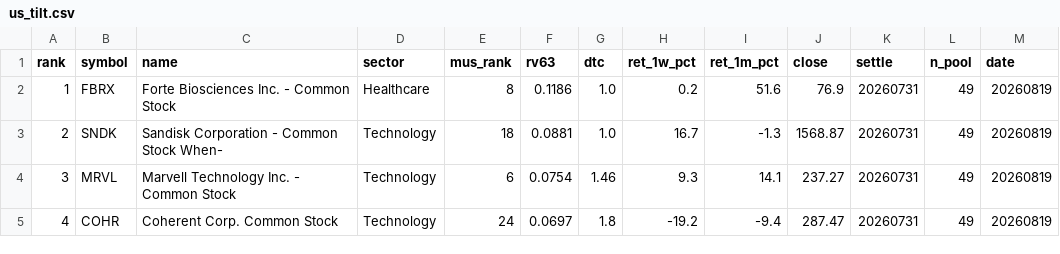
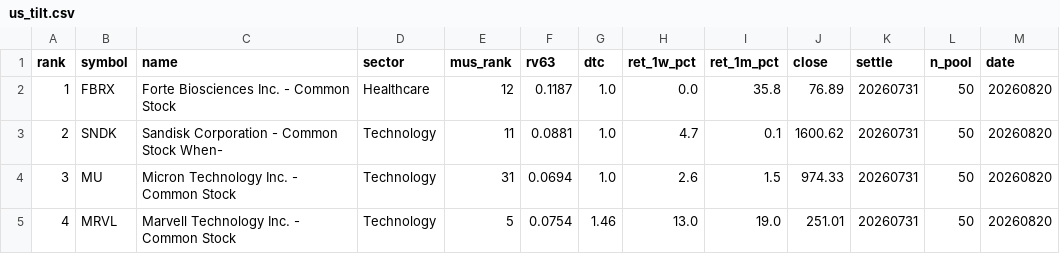
Before and after one commit to sj951027/us-screener, a CSV file: docs/data/us_tilt.csv, drawn as a sheet; only a part is shown; the diff covers the shown part only.

```diff
--- a/docs/data/us_tilt.csv
+++ b/docs/data/us_tilt.csv
@@ -1,5 +1,5 @@
 rank,symbol,name,sector,mus_rank,rv63,dtc,ret_1w_pct,ret_1m_pct,close,settle,n_pool,date
-1,FBRX,Forte Biosciences  Inc.  - Common Stock,Healthcare,8,0.1186,1.0,0.2,51.6,76.9,20260731,49,20260819
-2,SNDK,Sandisk Corporation - Common Stock When-,Technology,18,0.0881,1.0,16.7,-1.3,1568.87,20260731,49,20260819
-3,MRVL,Marvell Technology  Inc. - Common Stock,Technology,6,0.0754,1.46,9.3,14.1,237.27,20260731,49,20260819
-4,COHR,Coherent Corp. Common Stock,Technology,24,0.0697,1.8,-19.2,-9.4,287.47,20260731,49,20260819
+1,FBRX,Forte Biosciences  Inc.  - Common Stock,Healthcare,12,0.1187,1.0,0.0,35.8,76.89,20260731,50,20260820
+2,SNDK,Sandisk Corporation - Common Stock When-,Technology,11,0.0881,1.0,4.7,0.1,1600.62,20260731,50,20260820
+3,MU,Micron Technology  Inc. - Common Stock,Technology,31,0.0694,1.0,2.6,1.5,974.33,20260731,50,20260820
+4,MRVL,Marvell Technology  Inc. - Common Stock,Technology,5,0.0754,1.46,13.0,19.0,251.01,20260731,50,20260820
```
Also changed, not shown: 64 edited cells elsewhere in this file, docs/data/us_latest.csv.
